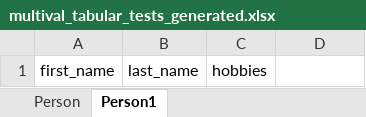
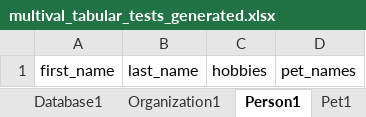
Before and after one commit to GenomicsStandardsConsortium/mixs, an Excel workbook: schemasheets/multival_tabular_tests/generated/excel/multival_tabular_tests_generated.xlsx, sheet Person1, drawn as a sheet; values as stored, in another font and other column widths than the file's, no borders; the diff names each change by its address in the sheet, - before the commit and + after, or states it on an @@ line.

```diff
--- a/schemasheets/multival_tabular_tests/generated/excel/multival_tabular_tests_generated.xlsx (sheet Person1)
+++ b/schemasheets/multival_tabular_tests/generated/excel/multival_tabular_tests_generated.xlsx (sheet Person1)
+sheet tab: Database1
+sheet tab: Organization1
+sheet tab: Pet1
-D1: (empty)
+D1: pet_names
```
Also changed, not shown: sheet Person, other sheet tabs, 33 other files.
